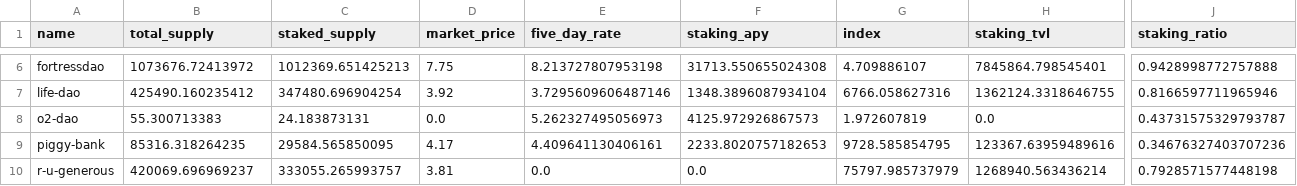
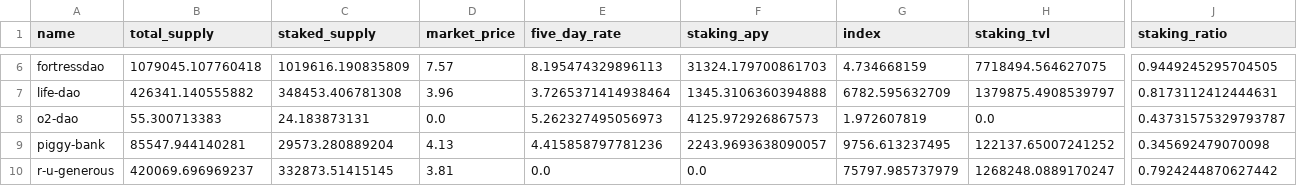
Before and after one commit to Concave-Community/ohm-fork-data, a CSV file: data/snapshot.csv, drawn as a sheet; only a part is shown, gaps mark what is left out; the diff covers the shown part only; the diff names each change by its address in the sheet, - before the commit and + after, or states it on an @@ line.

```diff
--- a/data/snapshot.csv
+++ b/data/snapshot.csv
-B6 (total_supply): 1073676.72413972
+B6 (total_supply): 1079045.107760418
-C6 (staked_supply): 1012369.651425213
+C6 (staked_supply): 1019616.190835809
-D6 (market_price): 7.75
+D6 (market_price): 7.57
-E6 (five_day_rate): 8.213727807953198
+E6 (five_day_rate): 8.195474329896113
-F6 (staking_apy): 31713.550655024308
+F6 (staking_apy): 31324.179700861703
-G6 (index): 4.709886107
+G6 (index): 4.734668159
-H6 (staking_tvl): 7845864.798545401
+H6 (staking_tvl): 7718494.564627075
-J6 (staking_ratio): 0.9428998772757888
+J6 (staking_ratio): 0.9449245295704505
-B7 (total_supply): 425490.160235412
+B7 (total_supply): 426341.140555882
-C7 (staked_supply): 347480.696904254
+C7 (staked_supply): 348453.406781308
-D7 (market_price): 3.92
+D7 (market_price): 3.96
-E7 (five_day_rate): 3.7295609606487146
+E7 (five_day_rate): 3.7265371414938464
-F7 (staking_apy): 1348.3896087934104
+F7 (staking_apy): 1345.3106360394888
-G7 (index): 6766.058627316
+G7 (index): 6782.595632709
-H7 (staking_tvl): 1362124.3318646755
+H7 (staking_tvl): 1379875.4908539797
-J7 (staking_ratio): 0.8166597711965946
+J7 (staking_ratio): 0.8173112412444631
-B9 (total_supply): 85316.318264235
+B9 (total_supply): 85547.944140281
-C9 (staked_supply): 29584.565850095
+C9 (staked_supply): 29573.280889204
-D9 (market_price): 4.17
+D9 (market_price): 4.13
-E9 (five_day_rate): 4.409641130406161
+E9 (five_day_rate): 4.415858797781236
-F9 (staking_apy): 2233.8020757182653
+F9 (staking_apy): 2243.9693638090057
-G9 (index): 9728.585854795
+G9 (index): 9756.613237495
-H9 (staking_tvl): 123367.63959489616
+H9 (staking_tvl): 122137.65007241252
-J9 (staking_ratio): 0.34676327403707236
+J9 (staking_ratio): 0.345692479070098
-C10 (staked_supply): 333055.265993757
+C10 (staked_supply): 332873.51415145
-H10 (staking_tvl): 1268940.563436214
+H10 (staking_tvl): 1268248.0889170247
-J10 (staking_ratio): 0.7928571577448198
+J10 (staking_ratio): 0.7924244870627442
```
Also changed, not shown: 161 edited cells elsewhere in this file.
